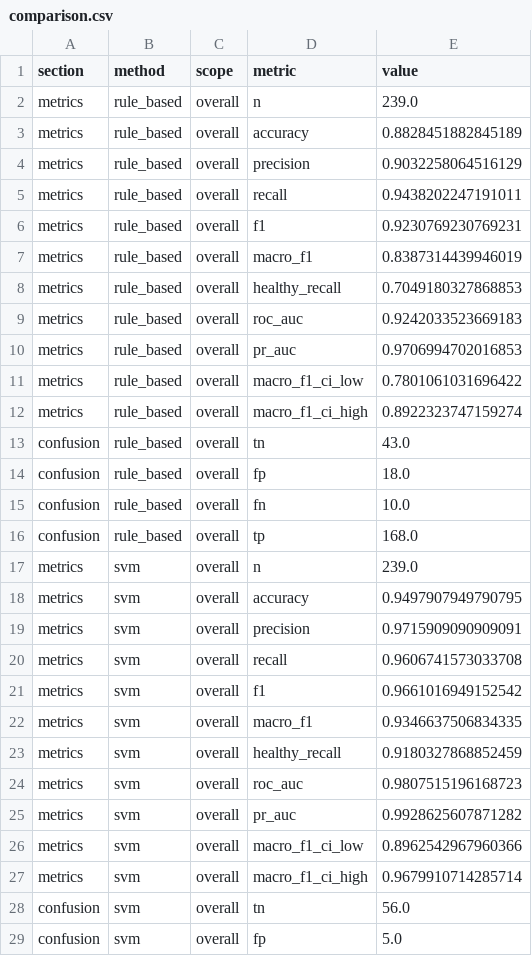
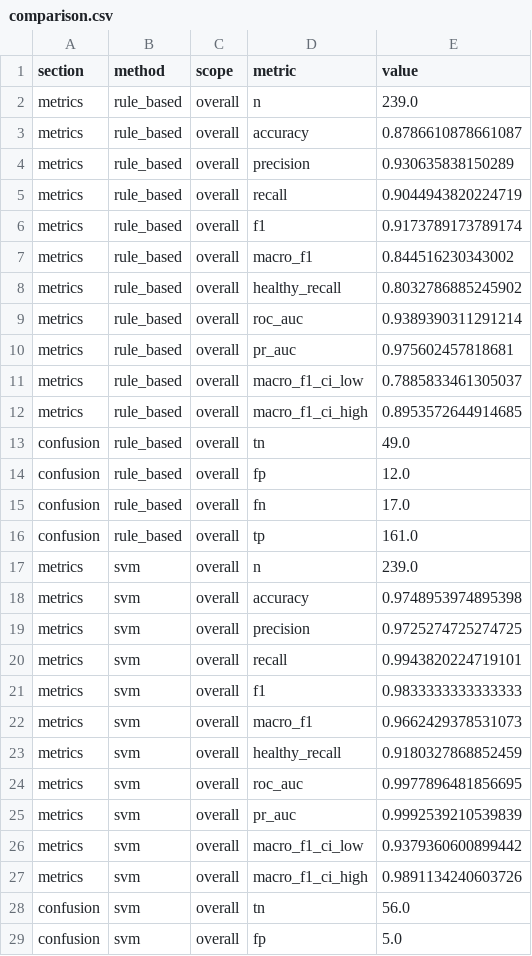
Before and after one commit to aryamanx5/Leaf_deases, a CSV file: results/comparison.csv, drawn as a sheet; only a part is shown; the diff covers the shown part only.

```diff
--- a/results/comparison.csv
+++ b/results/comparison.csv
@@ -2,27 +2,27 @@ section,method,scope,metric,value
 metrics,rule_based,overall,n,239.0
-metrics,rule_based,overall,accuracy,0.8828451882845189
-metrics,rule_based,overall,precision,0.9032258064516129
-metrics,rule_based,overall,recall,0.9438202247191011
-metrics,rule_based,overall,f1,0.9230769230769231
-metrics,rule_based,overall,macro_f1,0.8387314439946019
-metrics,rule_based,overall,healthy_recall,0.7049180327868853
-metrics,rule_based,overall,roc_auc,0.9242033523669183
-metrics,rule_based,overall,pr_auc,0.9706994702016853
-metrics,rule_based,overall,macro_f1_ci_low,0.7801061031696422
-metrics,rule_based,overall,macro_f1_ci_high,0.8922323747159274
-confusion,rule_based,overall,tn,43.0
-confusion,rule_based,overall,fp,18.0
-confusion,rule_based,overall,fn,10.0
-confusion,rule_based,overall,tp,168.0
+metrics,rule_based,overall,accuracy,0.8786610878661087
+metrics,rule_based,overall,precision,0.930635838150289
+metrics,rule_based,overall,recall,0.9044943820224719
+metrics,rule_based,overall,f1,0.9173789173789174
+metrics,rule_based,overall,macro_f1,0.844516230343002
+metrics,rule_based,overall,healthy_recall,0.8032786885245902
+metrics,rule_based,overall,roc_auc,0.9389390311291214
+metrics,rule_based,overall,pr_auc,0.975602457818681
+metrics,rule_based,overall,macro_f1_ci_low,0.7885833461305037
+metrics,rule_based,overall,macro_f1_ci_high,0.8953572644914685
+confusion,rule_based,overall,tn,49.0
+confusion,rule_based,overall,fp,12.0
+confusion,rule_based,overall,fn,17.0
+confusion,rule_based,overall,tp,161.0
 metrics,svm,overall,n,239.0
-metrics,svm,overall,accuracy,0.9497907949790795
-metrics,svm,overall,precision,0.9715909090909091
-metrics,svm,overall,recall,0.9606741573033708
-metrics,svm,overall,f1,0.9661016949152542
-metrics,svm,overall,macro_f1,0.9346637506834335
+metrics,svm,overall,accuracy,0.9748953974895398
+metrics,svm,overall,precision,0.9725274725274725
+metrics,svm,overall,recall,0.9943820224719101
+metrics,svm,overall,f1,0.9833333333333333
+metrics,svm,overall,macro_f1,0.9662429378531073
 metrics,svm,overall,healthy_recall,0.9180327868852459
-metrics,svm,overall,roc_auc,0.9807515196168723
-metrics,svm,overall,pr_auc,0.9928625607871282
-metrics,svm,overall,macro_f1_ci_low,0.8962542967960366
-metrics,svm,overall,macro_f1_ci_high,0.9679910714285714
+metrics,svm,overall,roc_auc,0.9977896481856695
+metrics,svm,overall,pr_auc,0.9992539210539839
+metrics,svm,overall,macro_f1_ci_low,0.9379360600899442
+metrics,svm,overall,macro_f1_ci_high,0.9891134240603726
 confusion,svm,overall,tn,56.0
```
Also changed, not shown: 116 edited cells elsewhere in this file, results/cnn_predictions.csv, 37 other files.
